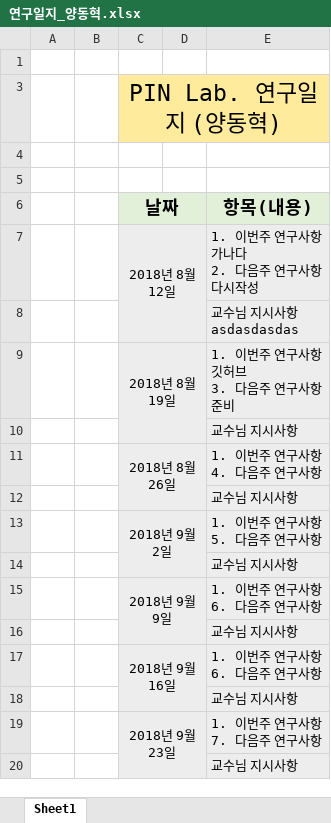
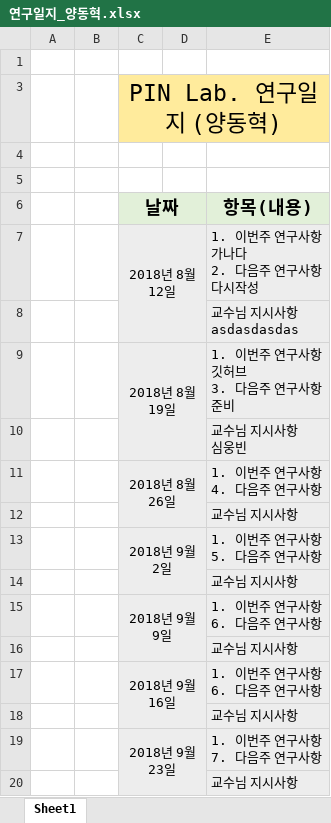
Before and after one commit to jejueastshiner/memory_Test, an Excel workbook: 연구일지_양동혁.xlsx, sheet Sheet1, drawn as a sheet; values as stored, in another font and other column widths than the file's, no borders; ↵ is a line break in a cell; the diff names each change by its address in the sheet, - before the commit and + after, or states it on an @@ line.

Commit message:
sim

```diff
--- a/연구일지_양동혁.xlsx (sheet Sheet1)
+++ b/연구일지_양동혁.xlsx (sheet Sheet1)
-E10 (항목(내용)): 교수님 지시사항
+E10 (항목(내용)): 교수님 지시사항 ↵ 심웅빈
```
